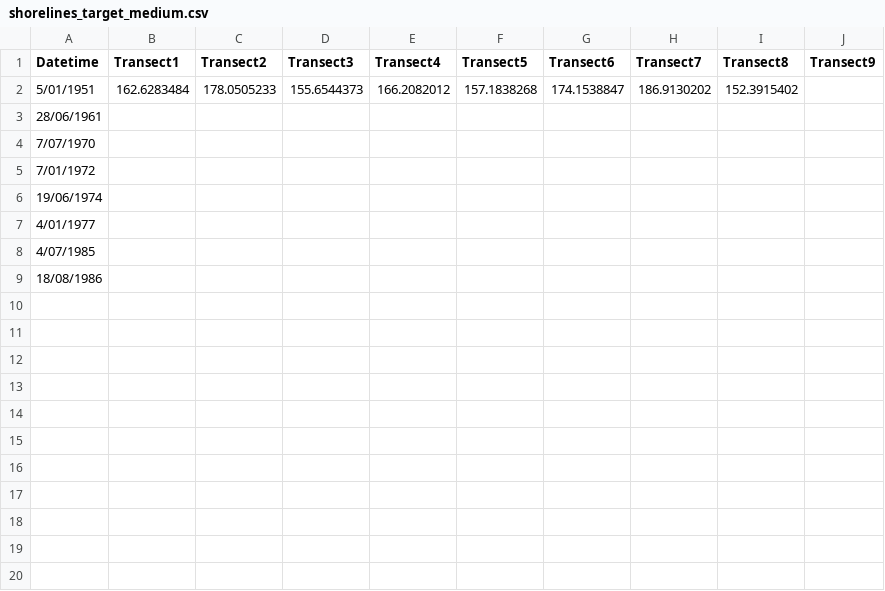
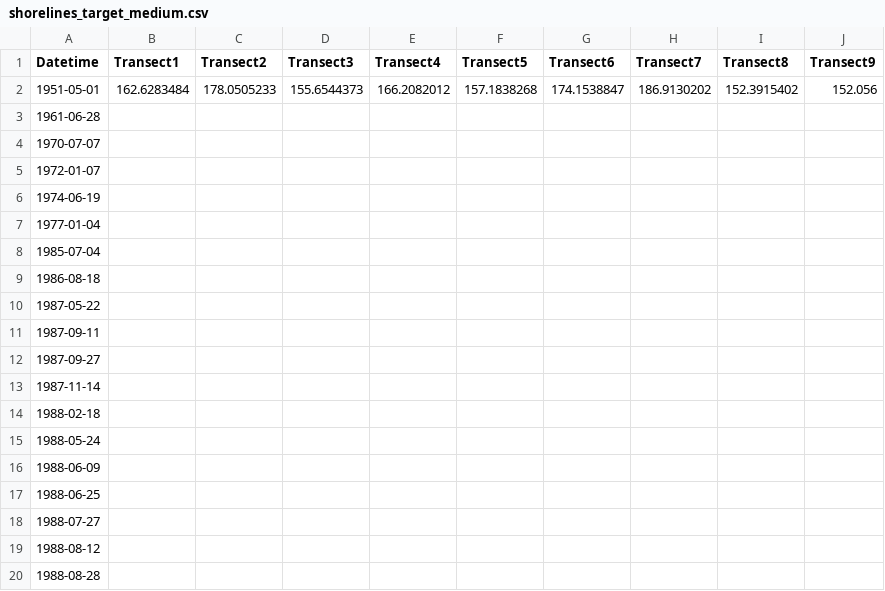
Before and after one commit to ShoreShop/ShoreModel_Benchmark, a CSV file: datasets/shorelines/shorelines_target_medium.csv, drawn as a sheet; only a part is shown; the diff covers the shown part only.

Commit message:
Update data splitting

```diff
--- a/datasets/shorelines/shorelines_target_medium.csv
+++ b/datasets/shorelines/shorelines_target_medium.csv
@@ -1,9 +1,20 @@
 Datetime,Transect1,Transect2,Transect3,Transect4,Transect5,Transect6,Transect7,Transect8,Transect9
-5/01/1951,162.6283484,178.0505233,155.6544373,166.2082012,157.1838268,174.1538847,186.9130202,152.3915402,
-28/06/1961,,,,,,,,,
-7/07/1970,,,,,,,,,
-7/01/1972,,,,,,,,,
-19/06/1974,,,,,,,,,
-4/01/1977,,,,,,,,,
-4/07/1985,,,,,,,,,
-18/08/1986,,,,,,,,,
+1951-05-01,162.6283484,178.0505233,155.6544373,166.2082012,157.1838268,174.1538847,186.9130202,152.3915402,152.056
+1961-06-28,,,,,,,,,
+1970-07-07,,,,,,,,,
+1972-01-07,,,,,,,,,
+1974-06-19,,,,,,,,,
+1977-01-04,,,,,,,,,
+1985-07-04,,,,,,,,,
+1986-08-18,,,,,,,,,
+1987-05-22,,,,,,,,,
+1987-09-11,,,,,,,,,
+1987-09-27,,,,,,,,,
+1987-11-14,,,,,,,,,
+1988-02-18,,,,,,,,,
+1988-05-24,,,,,,,,,
+1988-06-09,,,,,,,,,
+1988-06-25,,,,,,,,,
+1988-07-27,,,,,,,,,
+1988-08-12,,,,,,,,,
+1988-08-28,,,,,,,,,
```
Also changed, not shown: 97 added rows elsewhere in this file, datasets/sealevel/SLR_proj.csv, 8 other files.
